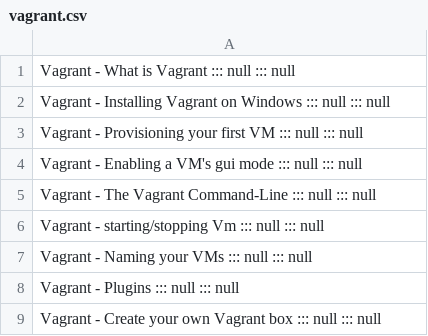
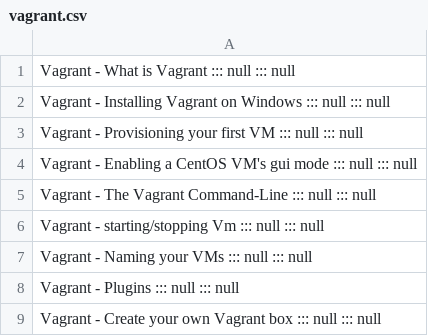
Before and after one commit to Sher-Chowdhury/wordpress-codingbee, a CSV file: nav-menus/vagrant.csv, drawn as a sheet.

Commit message:
wip

```diff
--- a/nav-menus/vagrant.csv
+++ b/nav-menus/vagrant.csv
@@ -3,3 +3,3 @@ Vagrant - Installing Vagrant on Windows                      :::    null
 Vagrant - Provisioning your first VM                      :::    null                            :::    null
-Vagrant - Enabling a VM's gui mode                      :::    null                            :::    null
+Vagrant - Enabling a CentOS VM's gui mode                      :::    null                            :::    null
 Vagrant - The Vagrant Command-Line                      :::    null                            :::    null
```
